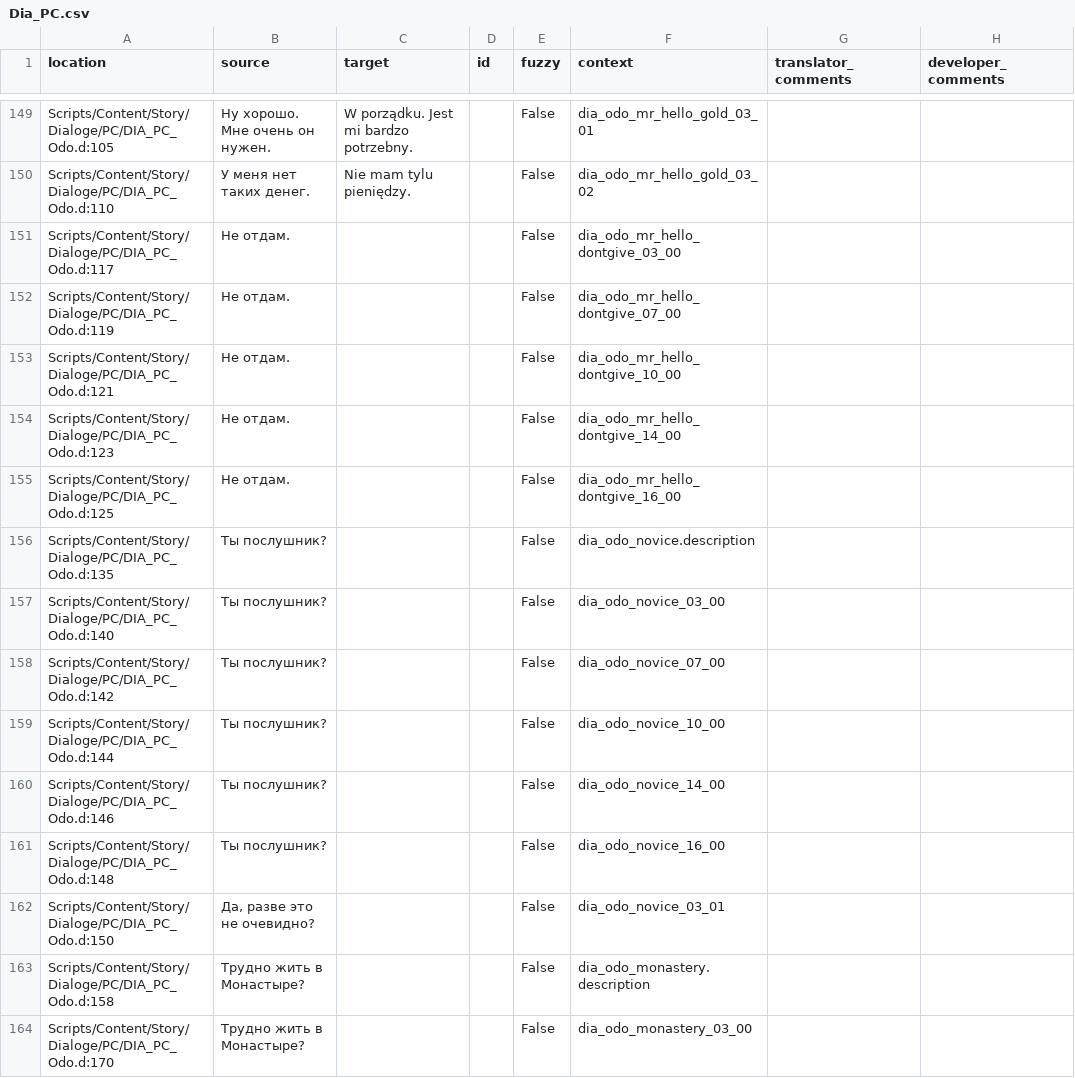
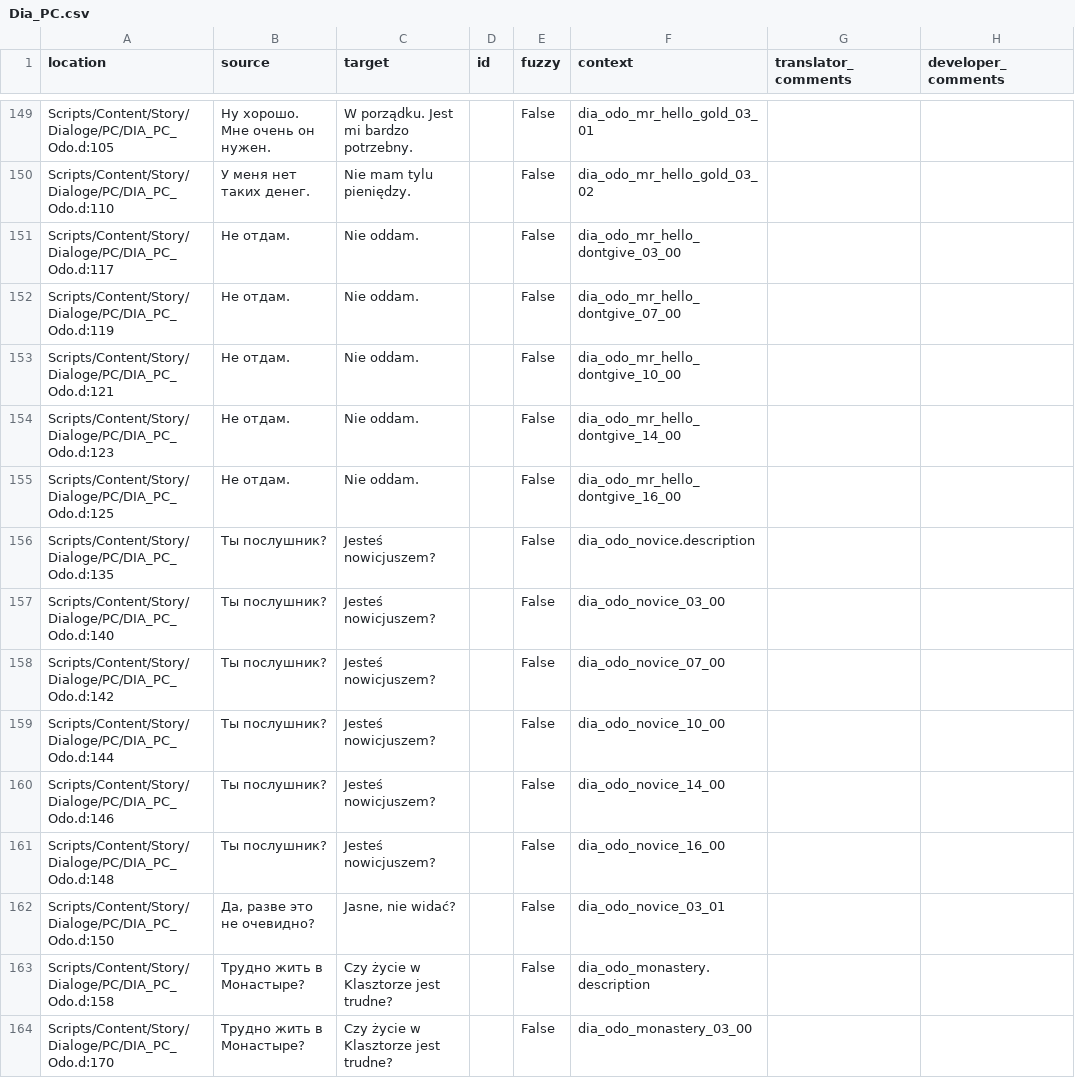
Before and after one commit to auronen/Mushroomers-Gothic-II-NoR-Mod-, a CSV file: .translations/pl/Dia_PC.csv, drawn as a sheet; only a part is shown, gaps mark what is left out; the diff covers the shown part only.

Commit message:
Translated using Weblate (Polish)
Currently translated at 35.6% (228 of 639 strings)

Translation: Mushroomers/Dia_PC
Translate-URL: http://weblate.cokoliv.eu/projects/mushroomers/dia_pc/pl/

```diff
--- a/.translations/pl/Dia_PC.csv
+++ b/.translations/pl/Dia_PC.csv
@@ -150,15 +150,15 @@
 "Scripts/Content/Story/Dialoge/PC/DIA_PC_Odo.d:110","У меня нет таких денег.","Nie mam tylu pieniędzy.","","False","dia_odo_mr_hello_gold_03_02","",""
-"Scripts/Content/Story/Dialoge/PC/DIA_PC_Odo.d:117","Не отдам.","","","False","dia_odo_mr_hello_dontgive_03_00","",""
-"Scripts/Content/Story/Dialoge/PC/DIA_PC_Odo.d:119","Не отдам.","","","False","dia_odo_mr_hello_dontgive_07_00","",""
-"Scripts/Content/Story/Dialoge/PC/DIA_PC_Odo.d:121","Не отдам.","","","False","dia_odo_mr_hello_dontgive_10_00","",""
-"Scripts/Content/Story/Dialoge/PC/DIA_PC_Odo.d:123","Не отдам.","","","False","dia_odo_mr_hello_dontgive_14_00","",""
-"Scripts/Content/Story/Dialoge/PC/DIA_PC_Odo.d:125","Не отдам.","","","False","dia_odo_mr_hello_dontgive_16_00","",""
-"Scripts/Content/Story/Dialoge/PC/DIA_PC_Odo.d:135","Ты послушник?","","","False","dia_odo_novice.description","",""
-"Scripts/Content/Story/Dialoge/PC/DIA_PC_Odo.d:140","Ты послушник?","","","False","dia_odo_novice_03_00","",""
-"Scripts/Content/Story/Dialoge/PC/DIA_PC_Odo.d:142","Ты послушник?","","","False","dia_odo_novice_07_00","",""
-"Scripts/Content/Story/Dialoge/PC/DIA_PC_Odo.d:144","Ты послушник?","","","False","dia_odo_novice_10_00","",""
-"Scripts/Content/Story/Dialoge/PC/DIA_PC_Odo.d:146","Ты послушник?","","","False","dia_odo_novice_14_00","",""
-"Scripts/Content/Story/Dialoge/PC/DIA_PC_Odo.d:148","Ты послушник?","","","False","dia_odo_novice_16_00","",""
-"Scripts/Content/Story/Dialoge/PC/DIA_PC_Odo.d:150","Да, разве это не очевидно?","","","False","dia_odo_novice_03_01","",""
-"Scripts/Content/Story/Dialoge/PC/DIA_PC_Odo.d:158","Трудно жить в Монастыре?","","","False","dia_odo_monastery.description","",""
-"Scripts/Content/Story/Dialoge/PC/DIA_PC_Odo.d:170","Трудно жить в Монастыре?","","","False","dia_odo_monastery_03_00","",""
+"Scripts/Content/Story/Dialoge/PC/DIA_PC_Odo.d:117","Не отдам.","Nie oddam.","","False","dia_odo_mr_hello_dontgive_03_00","",""
+"Scripts/Content/Story/Dialoge/PC/DIA_PC_Odo.d:119","Не отдам.","Nie oddam.","","False","dia_odo_mr_hello_dontgive_07_00","",""
+"Scripts/Content/Story/Dialoge/PC/DIA_PC_Odo.d:121","Не отдам.","Nie oddam.","","False","dia_odo_mr_hello_dontgive_10_00","",""
+"Scripts/Content/Story/Dialoge/PC/DIA_PC_Odo.d:123","Не отдам.","Nie oddam.","","False","dia_odo_mr_hello_dontgive_14_00","",""
+"Scripts/Content/Story/Dialoge/PC/DIA_PC_Odo.d:125","Не отдам.","Nie oddam.","","False","dia_odo_mr_hello_dontgive_16_00","",""
+"Scripts/Content/Story/Dialoge/PC/DIA_PC_Odo.d:135","Ты послушник?","Jesteś nowicjuszem?","","False","dia_odo_novice.description","",""
+"Scripts/Content/Story/Dialoge/PC/DIA_PC_Odo.d:140","Ты послушник?","Jesteś nowicjuszem?","","False","dia_odo_novice_03_00","",""
+"Scripts/Content/Story/Dialoge/PC/DIA_PC_Odo.d:142","Ты послушник?","Jesteś nowicjuszem?","","False","dia_odo_novice_07_00","",""
+"Scripts/Content/Story/Dialoge/PC/DIA_PC_Odo.d:144","Ты послушник?","Jesteś nowicjuszem?","","False","dia_odo_novice_10_00","",""
+"Scripts/Content/Story/Dialoge/PC/DIA_PC_Odo.d:146","Ты послушник?","Jesteś nowicjuszem?","","False","dia_odo_novice_14_00","",""
+"Scripts/Content/Story/Dialoge/PC/DIA_PC_Odo.d:148","Ты послушник?","Jesteś nowicjuszem?","","False","dia_odo_novice_16_00","",""
+"Scripts/Content/Story/Dialoge/PC/DIA_PC_Odo.d:150","Да, разве это не очевидно?","Jasne, nie widać?","","False","dia_odo_novice_03_01","",""
+"Scripts/Content/Story/Dialoge/PC/DIA_PC_Odo.d:158","Трудно жить в Монастыре?","Czy życie w Klasztorze jest trudne?","","False","dia_odo_monastery.description","",""
+"Scripts/Content/Story/Dialoge/PC/DIA_PC_Odo.d:170","Трудно жить в Монастыре?","Czy życie w Klasztorze jest trudne?","","False","dia_odo_monastery_03_00","",""
```
Also changed, not shown: 63 edited cells elsewhere in this file.
